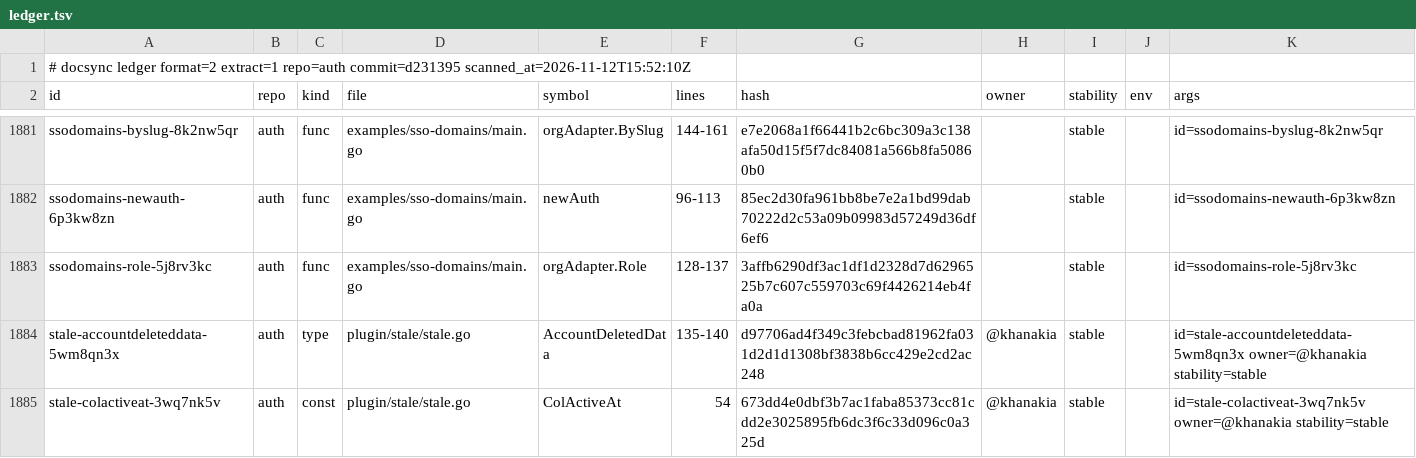
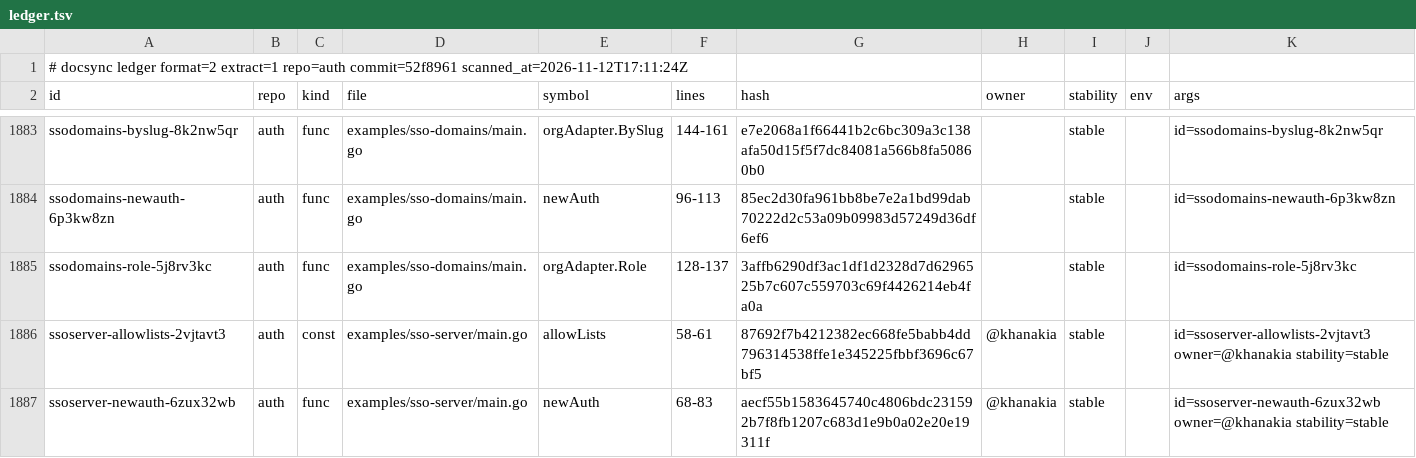
Before and after one commit to ubgo/auth, a TSV file: .ds/ledger.tsv, drawn as a sheet; only a part is shown, gaps mark what is left out; the shorter side is filled out with more unchanged rows; the diff covers the shown part only.

Commit message:
Docs: the SSO login server guide, the choosing and start paths to it, and a v0.1.0 heading in the changelog
- docs/integrations/sso-server.md: a step-by-step Google-upstream OIDC login
  server with per-app access (ClientAccess, AllowList, NoAccessPage), the
  social pages, auth oauth-client, PatchClient, what a client app does, and
  a sequence diagram; code copied from examples/sso-server by docsync
- docs/choosing (app-types, sign-in-methods, README) and docs/start
  (install, first-app) point to it; docs/integrations/cli.md gains
  "Commands a plugin adds" (CommandProvider)
- docs index, llms.txt, the agent skill, the root README feature list and
  examples table, and the feature registry list the new pages and APIs
- CHANGELOG: no empty Unreleased heading; the dated batches sit under
  "v0.1.0, 2026-10-14", so the file reads v0.1.1 then v0.1.0

```diff
--- a/.ds/ledger.tsv
+++ b/.ds/ledger.tsv
@@ -1,2 +1,2 @@
-# docsync ledger format=2 extract=1 repo=auth commit=d231395 scanned_at=2026-11-12T15:52:10Z
+# docsync ledger format=2 extract=1 repo=auth commit=52f8961 scanned_at=2026-11-12T17:11:24Z
 id	repo	kind	file	symbol	lines	hash	owner	stability	env	args
@@ -1883 +1885,3 @@ ssodomains-newauth-6p3kw8zn	auth	func	examples/sso-domains/main.go	newAuth	96-11
 ssodomains-role-5j8rv3kc	auth	func	examples/sso-domains/main.go	orgAdapter.Role	128-137	3affb6290df3ac1df1d2328d7d6296525b7c607c559703c69f4426214eb4fa0a		stable		id=ssodomains-role-5j8rv3kc
+ssoserver-allowlists-2vjtavt3	auth	const	examples/sso-server/main.go	allowLists	58-61	87692f7b4212382ec668fe5babb4dd796314538ffe1e345225fbbf3696c67bf5	@khanakia	stable		id=ssoserver-allowlists-2vjtavt3 owner=@khanakia stability=stable
+ssoserver-newauth-6zux32wb	auth	func	examples/sso-server/main.go	newAuth	68-83	aecf55b1583645740c4806bdc231592b7f8fb1207c683d1e9b0a02e20e19311f	@khanakia	stable		id=ssoserver-newauth-6zux32wb owner=@khanakia stability=stable
```
Also changed, not shown: 8 added rows elsewhere in this file, .ds/refs.tsv, 22 other files.
